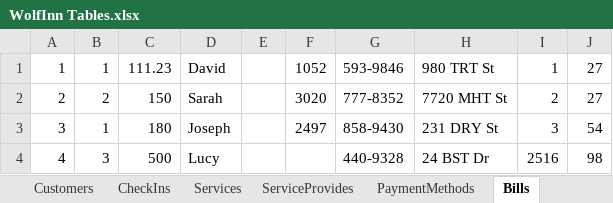
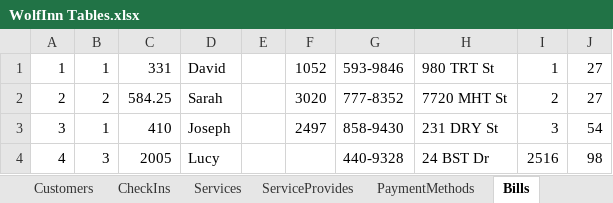
Before and after one commit to khantilchoksi/WolfInn_HotelManagement_DBMS, an Excel workbook: build/classes/DemoData/WolfInn Tables.xlsx, sheet Bills, drawn as a sheet; values as stored, in another font and other column widths than the file's, no borders; the diff names each change by its address in the sheet, - before the commit and + after, or states it on an @@ line.

Commit message:
Update Bills CSV

```diff
--- a/build/classes/DemoData/WolfInn Tables.xlsx (sheet Bills)
+++ b/build/classes/DemoData/WolfInn Tables.xlsx (sheet Bills)
-C1: 111.23
+C1: 331
-C2: 150
+C2: 584.25
-C3: 180
+C3: 410
-C4: 500
+C4: 2005
```
Also changed, not shown: src/DemoData/WolfInn Tables.xlsx, 5 other files.
